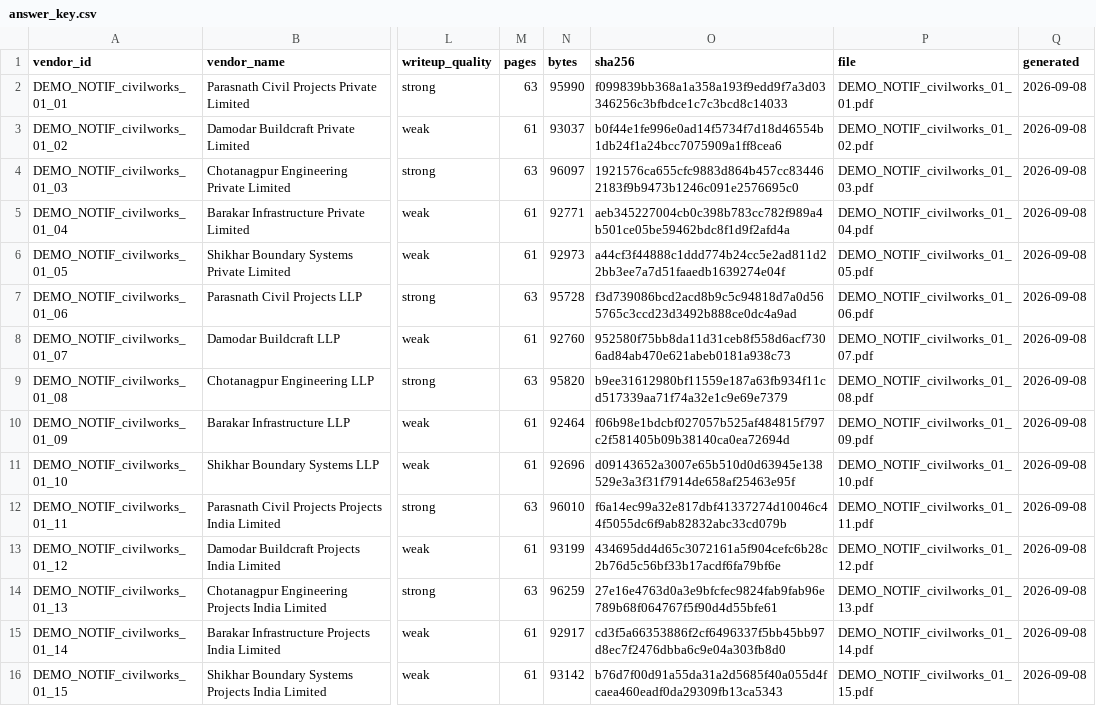
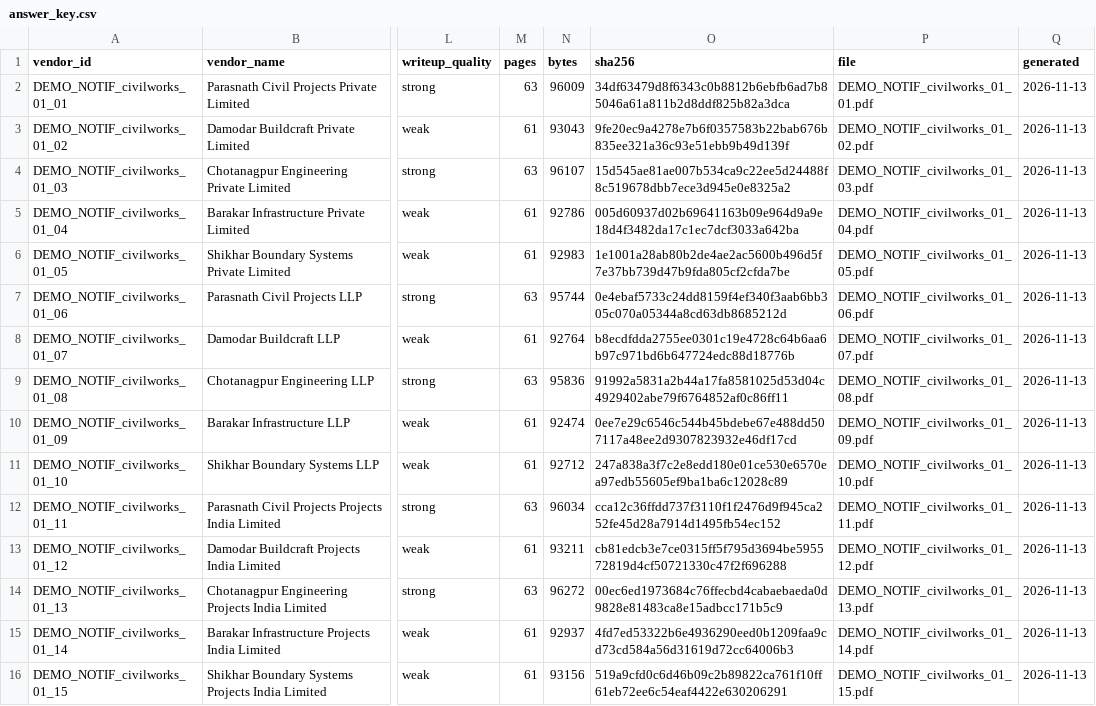
Before and after one commit to DhruvReddyS/BidSense, a CSV file: data/demo/01_campus_maintenance_civil_works/answer_key.csv, drawn as a sheet; only a part is shown, gaps mark what is left out; the diff names each change by its address in the sheet, - before the commit and + after, or states it on an @@ line.

Commit message:
Prepare vendor and reviewer demo flows

```diff
--- a/data/demo/01_campus_maintenance_civil_works/answer_key.csv
+++ b/data/demo/01_campus_maintenance_civil_works/answer_key.csv
-N2 (bytes): 95990
+N2 (bytes): 96009
-O2 (sha256): f099839bb368a1a358a193f9edd9f7a3d03346256c3bfbdce1c7c3bcd8c14033
+O2 (sha256): 34df63479d8f6343c0b8812b6ebfb6ad7b85046a61a811b2d8ddf825b82a3dca
-Q2:Q16 (generated): 2026-09-08
+Q2:Q16 (generated): 2026-11-13
-N3 (bytes): 93037
+N3 (bytes): 93043
-O3 (sha256): b0f44e1fe996e0ad14f5734f7d18d46554b1db24f1a24bcc7075909a1ff8cea6
+O3 (sha256): 9fe20ec9a4278e7b6f0357583b22bab676b835ee321a36c93e51ebb9b49d139f
-N4 (bytes): 96097
+N4 (bytes): 96107
-O4 (sha256): 1921576ca655cfc9883d864b457cc834462183f9b9473b1246c091e2576695c0
+O4 (sha256): 15d545ae81ae007b534ca9c22ee5d24488f8c519678dbb7ece3d945e0e8325a2
-N5 (bytes): 92771
+N5 (bytes): 92786
-O5 (sha256): aeb345227004cb0c398b783cc782f989a4b501ce05be59462bdc8f1d9f2afd4a
+O5 (sha256): 005d60937d02b69641163b09e964d9a9e18d4f3482da17c1ec7dcf3033a642ba
-N6 (bytes): 92973
+N6 (bytes): 92983
-O6 (sha256): a44cf3f44888c1ddd774b24cc5e2ad811d22bb3ee7a7d51faaedb1639274e04f
+O6 (sha256): 1e1001a28ab80b2de4ae2ac5600b496d5f7e37bb739d47b9fda805cf2cfda7be
-N7 (bytes): 95728
+N7 (bytes): 95744
-O7 (sha256): f3d739086bcd2acd8b9c5c94818d7a0d565765c3ccd23d3492b888ce0dc4a9ad
+O7 (sha256): 0e4ebaf5733c24dd8159f4ef340f3aab6bb305c070a05344a8cd63db8685212d
-N8 (bytes): 92760
+N8 (bytes): 92764
-O8 (sha256): 952580f75bb8da11d31ceb8f558d6acf7306ad84ab470e621abeb0181a938c73
+O8 (sha256): b8ecdfdda2755ee0301c19e4728c64b6aa6b97c971bd6b647724edc88d18776b
-N9 (bytes): 95820
+N9 (bytes): 95836
-O9 (sha256): b9ee31612980bf11559e187a63fb934f11cd517339aa71f74a32e1c9e69e7379
+O9 (sha256): 91992a5831a2b44a17fa8581025d53d04c4929402abe79f6764852af0c86ff11
-N10 (bytes): 92464
+N10 (bytes): 92474
-O10 (sha256): f06b98e1bdcbf027057b525af484815f797c2f581405b09b38140ca0ea72694d
+O10 (sha256): 0ee7e29c6546c544b45bdebe67e488dd507117a48ee2d9307823932e46df17cd
-N11 (bytes): 92696
+N11 (bytes): 92712
-O11 (sha256): d09143652a3007e65b510d0d63945e138529e3a3f31f7914de658af25463e95f
+O11 (sha256): 247a838a3f7c2e8edd180e01ce530e6570ea97edb55605ef9ba1ba6c12028c89
-N12 (bytes): 96010
+N12 (bytes): 96034
-O12 (sha256): f6a14ec99a32e817dbf41337274d10046c44f5055dc6f9ab82832abc33cd079b
+O12 (sha256): cca12c36ffdd737f3110f1f2476d9f945ca252fe45d28a7914d1495fb54ec152
-N13 (bytes): 93199
+N13 (bytes): 93211
-O13 (sha256): 434695dd4d65c3072161a5f904cefc6b28c2b76d5c56bf33b17acdf6fa79bf6e
+O13 (sha256): cb81edcb3e7ce0315ff5f795d3694be595572819d4cf50721330c47f2f696288
-N14 (bytes): 96259
+N14 (bytes): 96272
-O14 (sha256): 27e16e4763d0a3e9bfcfec9824fab9fab96e789b68f064767f5f90d4d55bfe61
+O14 (sha256): 00ec6ed1973684c76ffecbd4cabaebaeda0d9828e81483ca8e15adbcc171b5c9
-N15 (bytes): 92917
+N15 (bytes): 92937
-O15 (sha256): cd3f5a66353886f2cf6496337f5bb45bb97d8ec7f2476dbba6c9e04a303fb8d0
+O15 (sha256): 4fd7ed53322b6e4936290eed0b1209faa9cd73cd584a56d31619d72cc64006b3
-N16 (bytes): 93142
+N16 (bytes): 93156
-O16 (sha256): b76d7f00d91a55da31a2d5685f40a055d4fcaea460eadf0da29309fb13ca5343
+O16 (sha256): 519a9cfd0c6d46b09c2b89822ca761f10ff61eb72ee6c54eaf4422e630206291
```
Also changed, not shown: data/demo/02_ghmc_led_street_lights/answer_key.csv, data/demo/03_hgcl_rooftop_solar/answer_key.csv, 13 other files.
